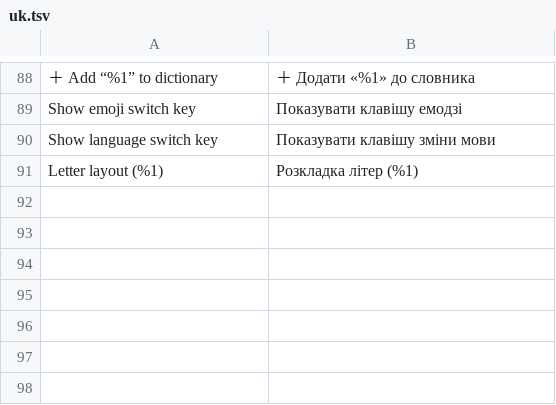
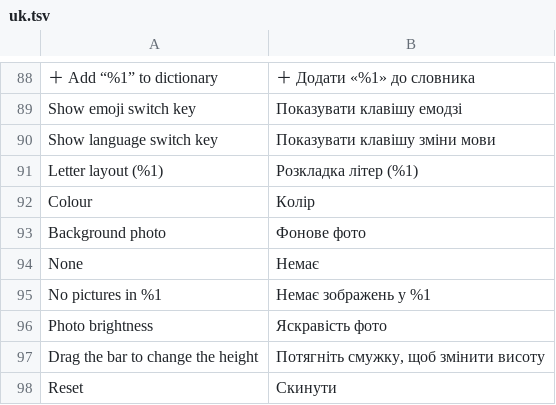
Before and after one commit to M0npet/Tastra-Keyboard, a TSV file: data/i18n/uk.tsv, drawn as a sheet; only a part is shown, gaps mark what is left out; the diff names each change by its address in the sheet, - before the commit and + after, or states it on an @@ line.

```diff
--- a/data/i18n/uk.tsv
+++ b/data/i18n/uk.tsv
+row 92: Colour | Колір
+row 93: Background photo | Фонове фото
+row 94: None | Немає
+row 95: No pictures in %1 | Немає зображень у %1
+row 96: Photo brightness | Яскравість фото
+row 97: Drag the bar to change the height | Потягніть смужку, щоб змінити висоту
+row 98: Reset | Скинути
```
Also changed, not shown: data/i18n/de.tsv, data/i18n/ru.tsv, 15 other files.
